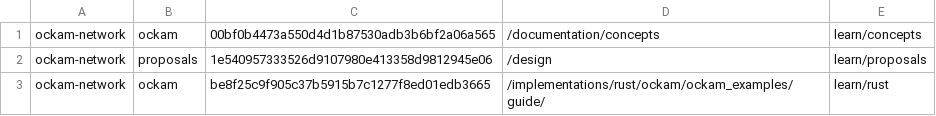
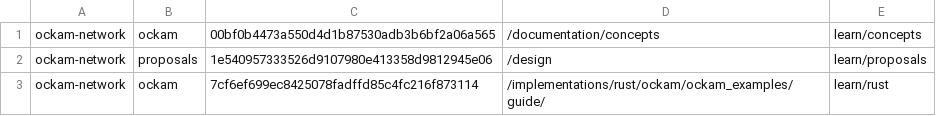
Before and after one commit to build-trust/ockam-website, a CSV file: dependencies_repos.csv, drawn as a sheet.

Commit message:
docs: rust example async worker

```diff
--- a/dependencies_repos.csv
+++ b/dependencies_repos.csv
@@ -2,2 +2,2 @@ ockam-network;ockam;00bf0b4473a550d4d1b87530adb3b6bf2a06a565;/documentation/conc
 ockam-network;proposals;1e540957333526d9107980e413358d9812945e06;/design;learn/proposals
-ockam-network;ockam;be8f25c9f905c37b5915b7c1277f8ed01edb3665;/implementations/rust/ockam/ockam_examples/guide/;learn/rust
+ockam-network;ockam;7cf6ef699ec8425078fadffd85c4fc216f873114;/implementations/rust/ockam/ockam_examples/guide/;learn/rust
```
